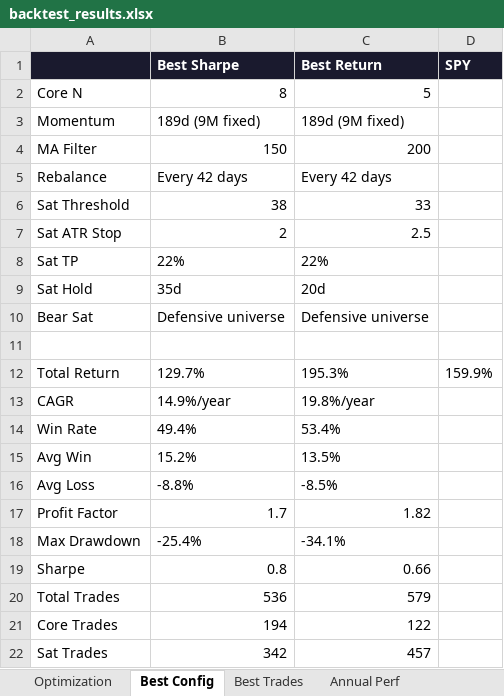
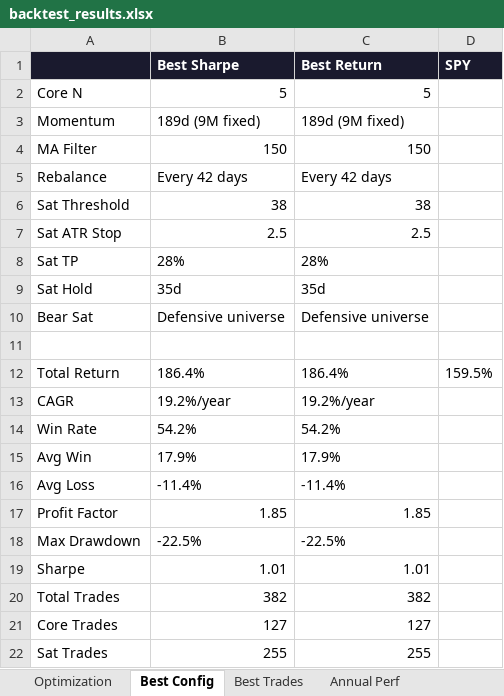
Before and after one commit to johnbrami55/portfolio-manager, an Excel workbook: backtest_results.xlsx, sheet Best Config, drawn as a sheet; values as stored, in another font and other column widths than the file's, no borders; the diff names each change by its address in the sheet, - before the commit and + after, or states it on an @@ line.

```diff
--- a/backtest_results.xlsx (sheet Best Config)
+++ b/backtest_results.xlsx (sheet Best Config)
-B2 (Best Sharpe): 8
+B2 (Best Sharpe): 5
-C4 (Best Return): 200
+C4 (Best Return): 150
-C6 (Best Return): 33
+C6 (Best Return): 38
-B7 (Best Sharpe): 2
+B7 (Best Sharpe): 2.5
-B8 (Best Sharpe): 22%
+B8 (Best Sharpe): 28%
-C8 (Best Return): 22%
+C8 (Best Return): 28%
-C9 (Best Return): 20d
+C9 (Best Return): 35d
-B12 (Best Sharpe): 129.7%
+B12 (Best Sharpe): 186.4%
-C12 (Best Return): 195.3%
+C12 (Best Return): 186.4%
-D12 (SPY): 159.9%
+D12 (SPY): 159.5%
-B13 (Best Sharpe): 14.9%/year
+B13 (Best Sharpe): 19.2%/year
-C13 (Best Return): 19.8%/year
+C13 (Best Return): 19.2%/year
-B14 (Best Sharpe): 49.4%
+B14 (Best Sharpe): 54.2%
-C14 (Best Return): 53.4%
+C14 (Best Return): 54.2%
-B15 (Best Sharpe): 15.2%
+B15 (Best Sharpe): 17.9%
-C15 (Best Return): 13.5%
+C15 (Best Return): 17.9%
-B16 (Best Sharpe): -8.8%
+B16 (Best Sharpe): -11.4%
-C16 (Best Return): -8.5%
+C16 (Best Return): -11.4%
-B17 (Best Sharpe): 1.7
+B17 (Best Sharpe): 1.85
-C17 (Best Return): 1.82
+C17 (Best Return): 1.85
-B18 (Best Sharpe): -25.4%
+B18 (Best Sharpe): -22.5%
-C18 (Best Return): -34.1%
+C18 (Best Return): -22.5%
-B19 (Best Sharpe): 0.8
+B19 (Best Sharpe): 1.01
-C19 (Best Return): 0.66
+C19 (Best Return): 1.01
-B20 (Best Sharpe): 536
+B20 (Best Sharpe): 382
-C20 (Best Return): 579
+C20 (Best Return): 382
-B21 (Best Sharpe): 194
+B21 (Best Sharpe): 127
-C21 (Best Return): 122
+C21 (Best Return): 127
-B22 (Best Sharpe): 342
+B22 (Best Sharpe): 255
-C22 (Best Return): 457
+C22 (Best Return): 255
```
Also changed, not shown: sheet Best Trades, sheet Equity Curve, sheet Optimization, sheet Annual Perf, 1 other file.
